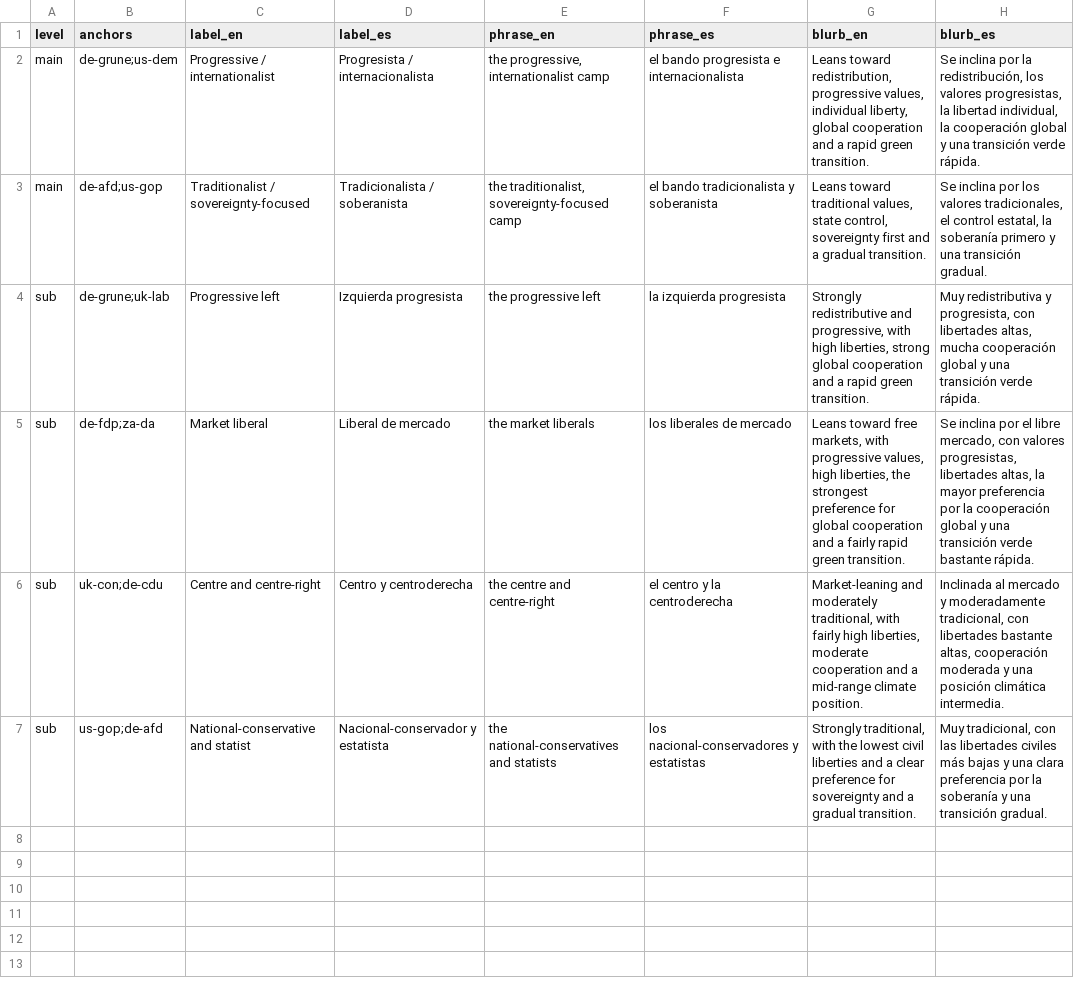
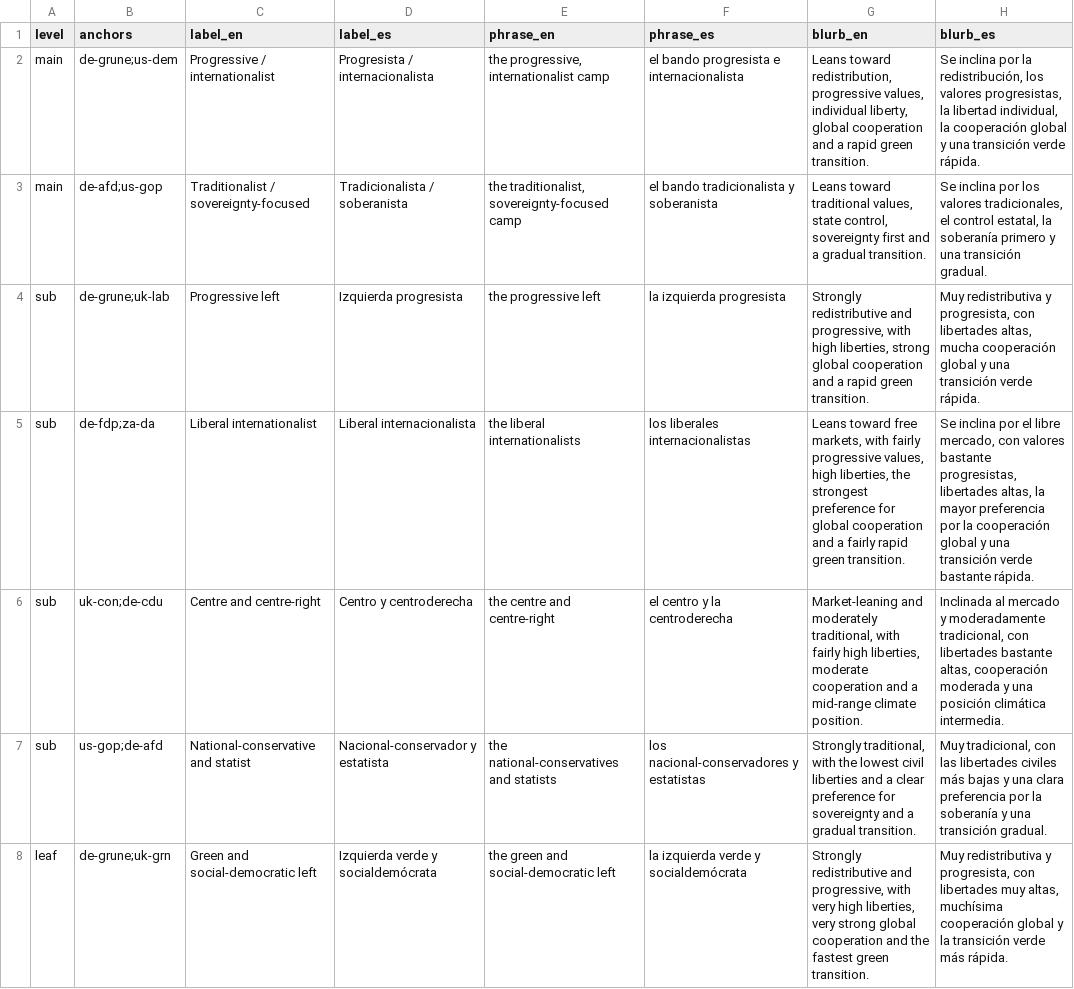
Before and after one commit to jmariasm1/political-quiz, a CSV file: data/cluster_labels.csv, drawn as a sheet; only a part is shown; the diff covers the shown part only.

```diff
--- a/data/cluster_labels.csv
+++ b/data/cluster_labels.csv
@@ -4,4 +4,5 @@ main,de-afd;us-gop,Traditionalist / sovereignty-focused,Tradicionalista / sobera
 sub,de-grune;uk-lab,Progressive left,Izquierda progresista,the progressive left,la izquierda progresista,"Strongly redistributive and progressive, with high liberties, strong global cooperation and a rapid green transition.","Muy redistributiva y progresista, con libertades altas, mucha cooperación global y una transición verde rápida."
-sub,de-fdp;za-da,Market liberal,Liberal de mercado,the market liberals,los liberales de mercado,"Leans toward free markets, with progressive values, high liberties, the strongest preference for global cooperation and a fairly rapid green transition.","Se inclina por el libre mercado, con valores progresistas, libertades altas, la mayor preferencia por la cooperación global y una transición verde bastante rápida."
+sub,de-fdp;za-da,Liberal internationalist,Liberal internacionalista,the liberal internationalists,los liberales internacionalistas,"Leans toward free markets, with fairly progressive values, high liberties, the strongest preference for global cooperation and a fairly rapid green transition.","Se inclina por el libre mercado, con valores bastante progresistas, libertades altas, la mayor preferencia por la cooperación global y una transición verde bastante rápida."
 sub,uk-con;de-cdu,Centre and centre-right,Centro y centroderecha,the centre and centre-right,el centro y la centroderecha,"Market-leaning and moderately traditional, with fairly high liberties, moderate cooperation and a mid-range climate position.","Inclinada al mercado y moderadamente tradicional, con libertades bastante altas, cooperación moderada y una posición climática intermedia."
 sub,us-gop;de-afd,National-conservative and statist,Nacional-conservador y estatista,the national-conservatives and statists,los nacional-conservadores y estatistas,"Strongly traditional, with the lowest civil liberties and a clear preference for sovereignty and a gradual transition.","Muy tradicional, con las libertades civiles más bajas y una clara preferencia por la soberanía y una transición gradual."
+leaf,de-grune;uk-grn,Green and social-democratic left,Izquierda verde y socialdemócrata,the green and social-democratic left,la izquierda verde y socialdemócrata,"Strongly redistributive and progressive, with very high liberties, very strong global cooperation and the fastest green transition.","Muy redistributiva y progresista, con libertades muy altas, muchísima cooperación global y la transición verde más rápida."
```
Also changed, not shown: 10 added rows elsewhere in this file, 20 other files.
